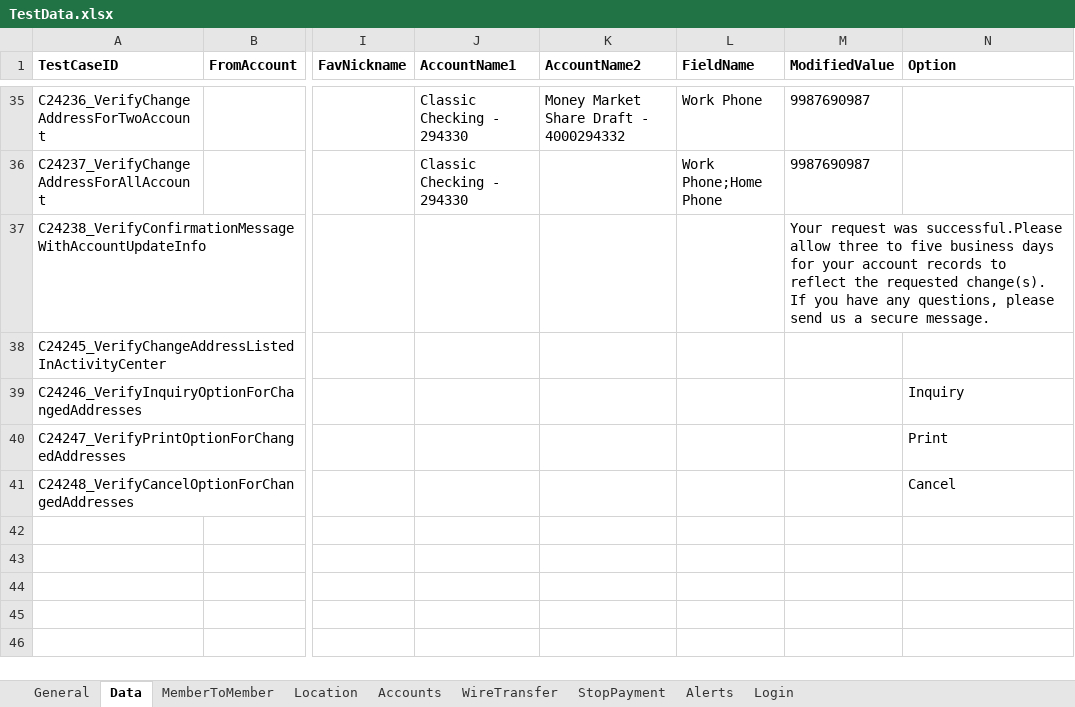
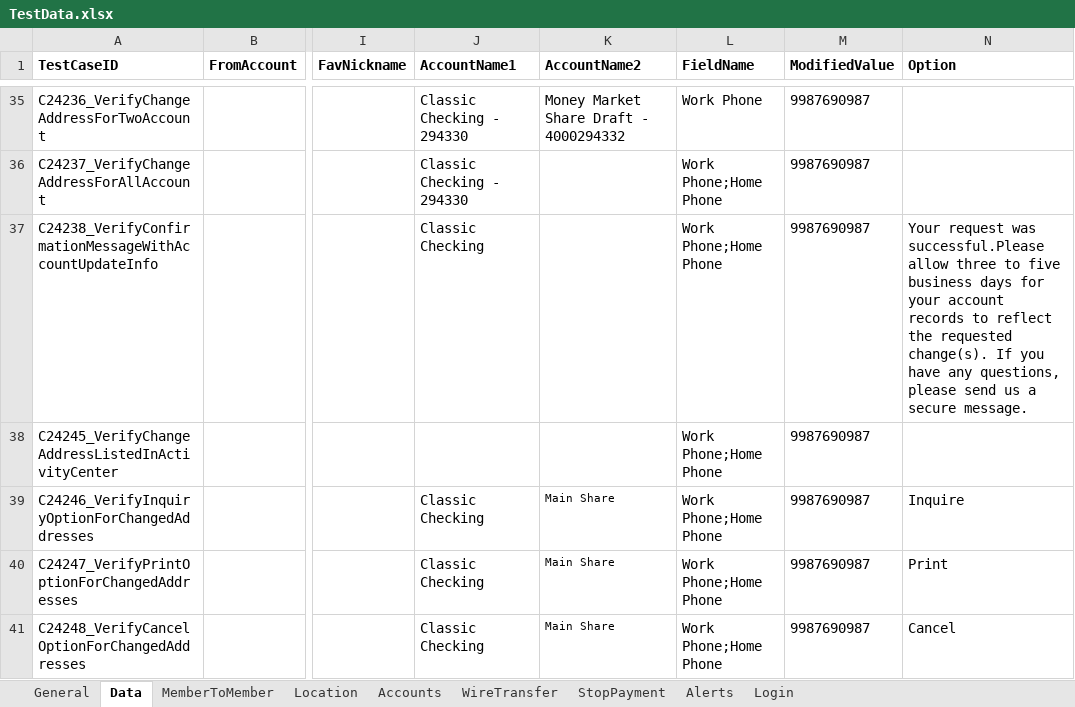
Before and after one commit to mamata-create/TDECUProjects, an Excel workbook: Q2_Automation/src/main/java/com/Resources/TestData.xlsx, sheet Data, drawn as a sheet; only a part is shown, gaps mark what is left out; values as stored, in another font and other column widths than the file's, no borders; the diff names each change by its address in the sheet, - before the commit and + after, or states it on an @@ line.

Commit message:
Updated scripts and TestData.

```diff
--- a/Q2_Automation/src/main/java/com/Resources/TestData.xlsx (sheet Data)
+++ b/Q2_Automation/src/main/java/com/Resources/TestData.xlsx (sheet Data)
-J37 (AccountName1): (empty)
+J37 (AccountName1): Classic Checking
-L37:L41 (FieldName): (empty)
+L37:L41 (FieldName): Work Phone;Home Phone
-M37 (ModifiedValue): Your request was successful.Please allow three to five business days for your account records to reflect the requested change(s). If you have any questions, please send us a secure message.
+M37 (ModifiedValue): 9987690987
-N37 (Option): (empty)
+N37 (Option): Your request was successful.Please allow three to five business days for your account records to reflect the requested change(s). If you have any questions, please send us a secure message.
-M38:M41 (ModifiedValue): (empty)
+M38:M41 (ModifiedValue): 9987690987
-J39:J41 (AccountName1): (empty)
+J39:J41 (AccountName1): Classic Checking
-K39:K41 (AccountName2): (empty)
+K39:K41 (AccountName2): Main Share
-N39 (Option): Inquiry
+N39 (Option): Inquire
```
Also changed, not shown: sheet General, 6 other files.
